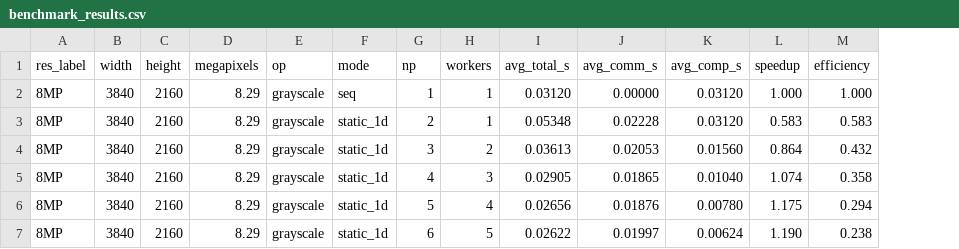
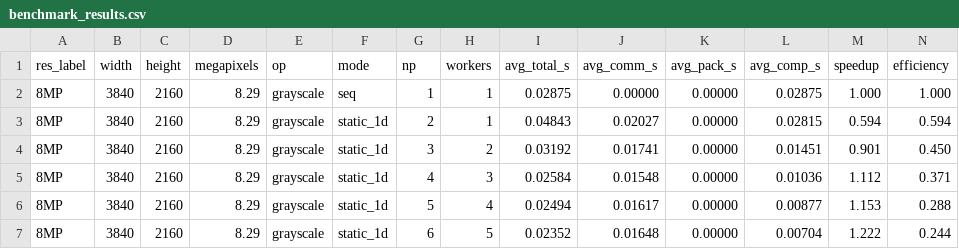
Before and after one commit to halexandru11/distributed-os-labs, a CSV file: HW1/benchmark_results.csv, drawn as a sheet; only a part is shown; addresses are those after the commit; the diff covers the shown part only; the diff names each change by its address in the sheet, - before the commit and + after, or states it on an @@ line.

Commit message:
measure exact pack/unpack overhead separately from MPI transfer

```diff
--- a/HW1/benchmark_results.csv
+++ b/HW1/benchmark_results.csv
+column K (avg_pack_s), rows 2-7: all 0.00000
-I2 (avg_total_s): 0.03120
+I2 (avg_total_s): 0.02875
-L2 (avg_comp_s): 0.03120
+L2 (avg_comp_s): 0.02875
-I3 (avg_total_s): 0.05348
+I3 (avg_total_s): 0.04843
-J3 (avg_comm_s): 0.02228
+J3 (avg_comm_s): 0.02027
-L3 (avg_comp_s): 0.03120
+L3 (avg_comp_s): 0.02815
-M3 (speedup): 0.583
+M3 (speedup): 0.594
-N3 (efficiency): 0.583
+N3 (efficiency): 0.594
-I4 (avg_total_s): 0.03613
+I4 (avg_total_s): 0.03192
-J4 (avg_comm_s): 0.02053
+J4 (avg_comm_s): 0.01741
-L4 (avg_comp_s): 0.01560
+L4 (avg_comp_s): 0.01451
-M4 (speedup): 0.864
+M4 (speedup): 0.901
-N4 (efficiency): 0.432
+N4 (efficiency): 0.450
-I5 (avg_total_s): 0.02905
+I5 (avg_total_s): 0.02584
-J5 (avg_comm_s): 0.01865
+J5 (avg_comm_s): 0.01548
-L5 (avg_comp_s): 0.01040
+L5 (avg_comp_s): 0.01036
-M5 (speedup): 1.074
+M5 (speedup): 1.112
-N5 (efficiency): 0.358
+N5 (efficiency): 0.371
-I6 (avg_total_s): 0.02656
+I6 (avg_total_s): 0.02494
-J6 (avg_comm_s): 0.01876
+J6 (avg_comm_s): 0.01617
-L6 (avg_comp_s): 0.00780
+L6 (avg_comp_s): 0.00877
-M6 (speedup): 1.175
+M6 (speedup): 1.153
-N6 (efficiency): 0.294
+N6 (efficiency): 0.288
-I7 (avg_total_s): 0.02622
+I7 (avg_total_s): 0.02352
-J7 (avg_comm_s): 0.01997
+J7 (avg_comm_s): 0.01648
-L7 (avg_comp_s): 0.00624
+L7 (avg_comp_s): 0.00704
-M7 (speedup): 1.190
+M7 (speedup): 1.222
-N7 (efficiency): 0.238
+N7 (efficiency): 0.244
```
Also changed, not shown: 163 edited cells elsewhere in this file, 11 other files.
